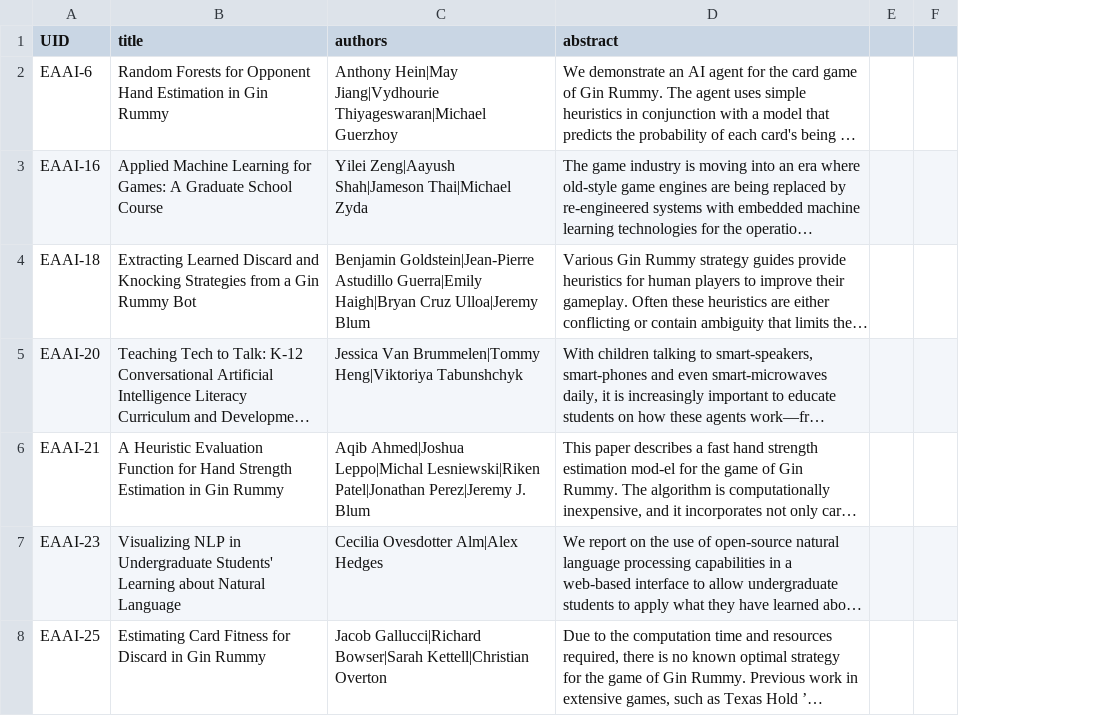
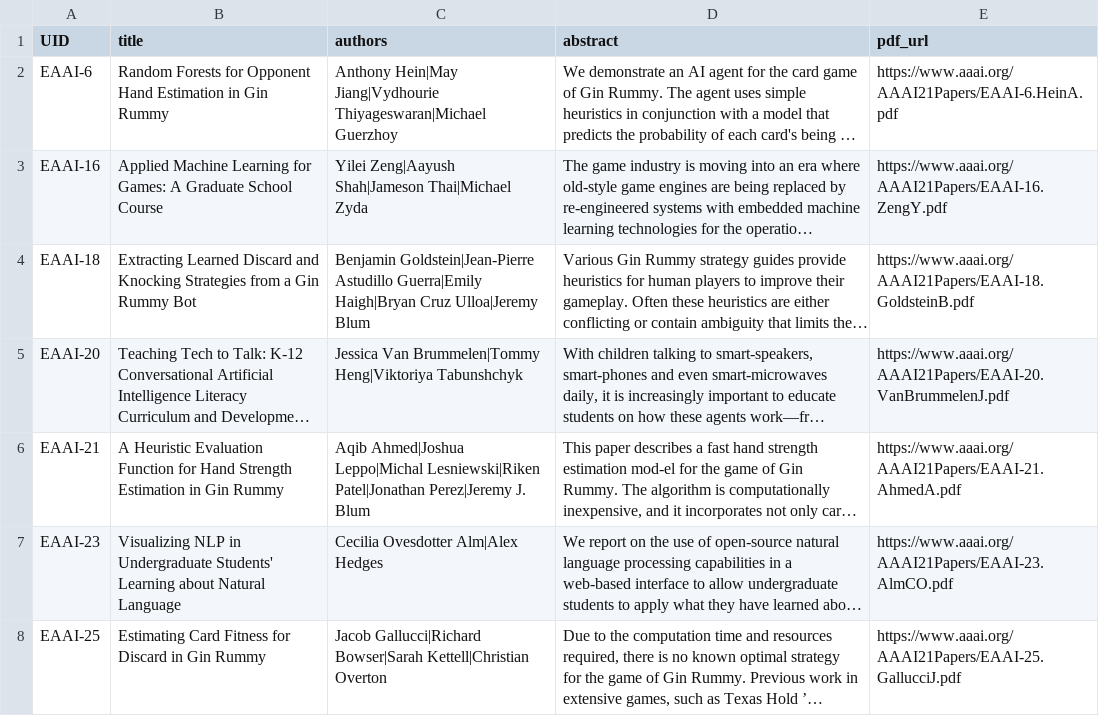
Before and after one commit to teddylfwu/AAAI21-Virtual-Conference, a CSV file: sitedata/EAAI_papers.csv, drawn as a sheet; only a part is shown; long unchanged cells end in …; removed rows and columns are numbered as before the commit, all else as after; the diff covers the shown part only; the diff names each change by its address in the sheet, - before the commit and + after, or states it on an @@ line.

```diff
--- a/sitedata/EAAI_papers.csv
+++ b/sitedata/EAAI_papers.csv
-column E, empty
-column F, empty
+column E (pdf_url), rows 2-8: https://www.aaai.org/AAAI21Papers/EAAI-6.HeinA.pdf | https://www.aaai.org/AAAI21Papers/EAAI-16.ZengY.pdf | https://www.aaai.org/AAAI21Papers/EAAI-18.GoldsteinB.pdf | https://www.aaai.org/AAAI21Papers/EAAI-20.VanBrummelenJ.pdf | https://www.aaai.org/AAAI21Papers/EAAI-21.AhmedA.pdf | https://www.aaai.org/AAAI21Papers/EAAI-23.AlmCO.pdf | https://www.aaai.org/AAAI21Papers/EAAI-25.GallucciJ.pdf
```
Also changed, not shown: 1 edited cell elsewhere in this file, sitedata/AI for Social Impact Track_papers.csv, sitedata/Demos_papers.csv, 7 other files.
